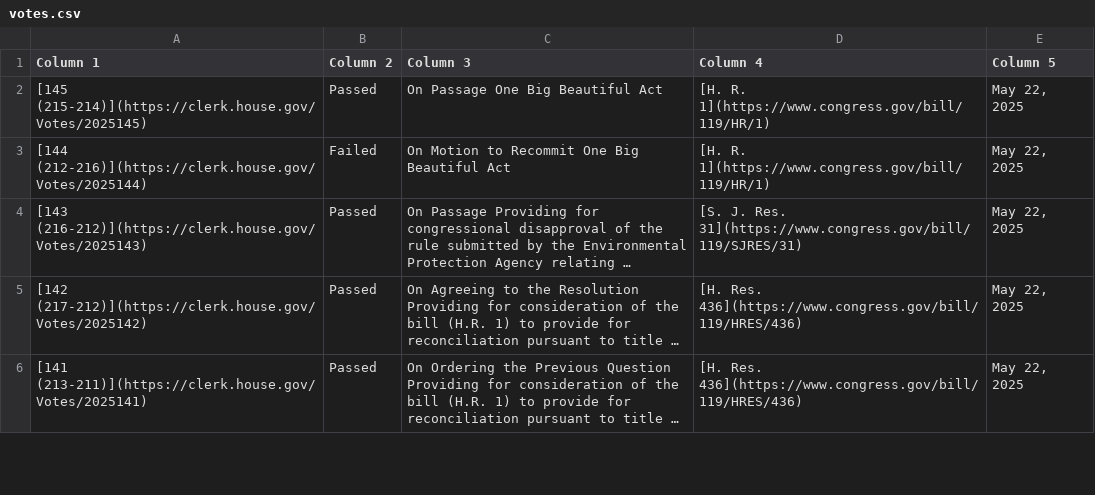
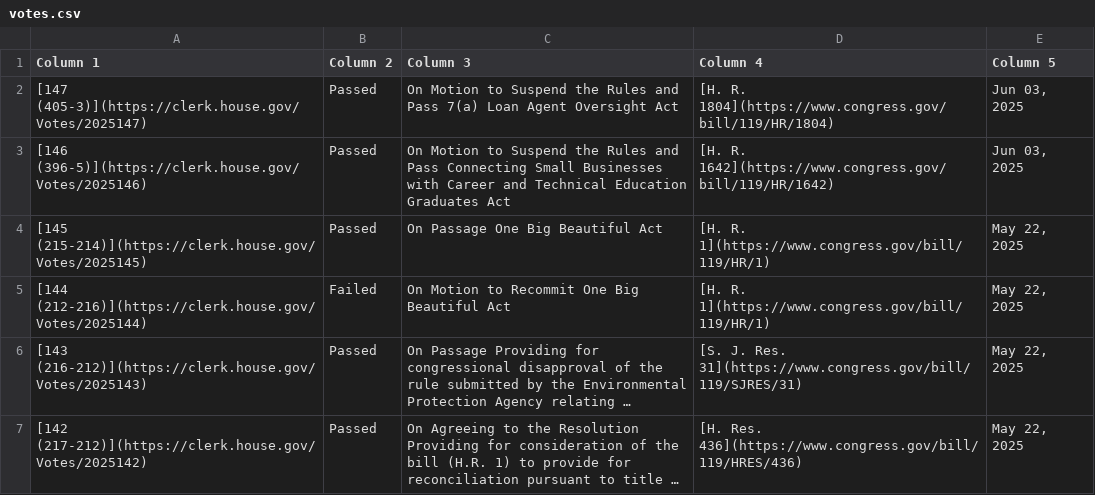
Before and after one commit to aomiller21/House_Votes, a CSV file: votes.csv, drawn as a sheet; only a part is shown; the shorter side is filled out with more unchanged rows; long unchanged cells end in ….

```diff
--- a/votes.csv
+++ b/votes.csv
@@ -1,2 +1,4 @@
 Column 1,Column 2,Column 3,Column 4,Column 5
+[147 (405-3)](https://clerk.house.gov/Votes/2025147),Passed,On Motion to Suspend the Rules and Pass 7(a) Loan Agent Oversight Act,[H. R. 1804](https://www.congress.gov/bill/119/HR/1804),"Jun 03, 2025"
+[146 (396-5)](https://clerk.house.gov/Votes/2025146),Passed,On Motion to Suspend the Rules and Pass Connecting Small Businesses with Career and Technical Education Graduates Act,[H. R. 1642](https://www.congress.gov/bill/119/HR/1642),"Jun 03, 2025"
 [145 (215-214)](https://clerk.house.gov/Votes/2025145),Passed,On Passage One Big Beautiful Act,[H. R. 1](https://www.congress.gov/bill/119/HR/1),"May 22, 2025"
```
